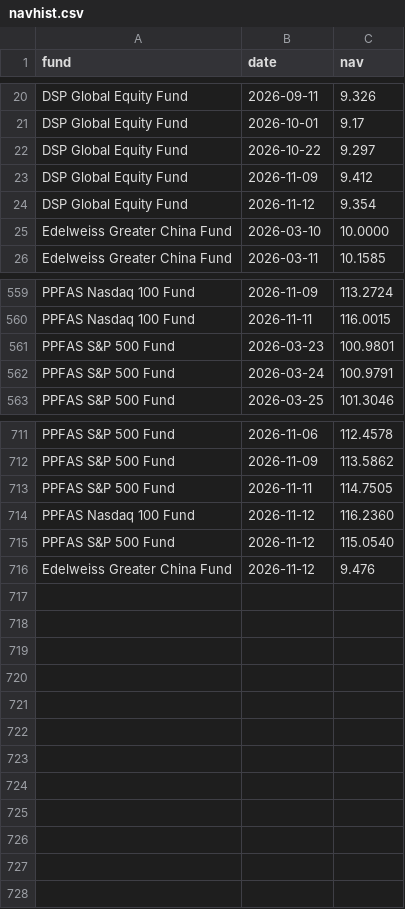
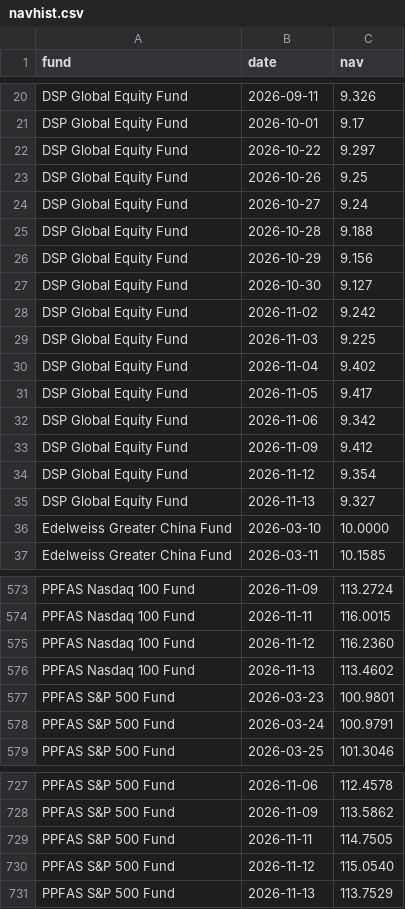
Before and after one commit to anilposte/gift-city-retail-fund-screener, a CSV file: data/navhist.csv, drawn as a sheet; only a part is shown, gaps mark what is left out; the diff covers the shown part only.

```diff
--- a/data/navhist.csv
+++ b/data/navhist.csv
@@ -22,4 +22,15 @@ DSP Global Equity Fund,2026-10-01,9.17
 DSP Global Equity Fund,2026-10-22,9.297
+DSP Global Equity Fund,2026-10-26,9.25
+DSP Global Equity Fund,2026-10-27,9.24
+DSP Global Equity Fund,2026-10-28,9.188
+DSP Global Equity Fund,2026-10-29,9.156
+DSP Global Equity Fund,2026-10-30,9.127
+DSP Global Equity Fund,2026-11-02,9.242
+DSP Global Equity Fund,2026-11-03,9.225
+DSP Global Equity Fund,2026-11-04,9.402
+DSP Global Equity Fund,2026-11-05,9.417
+DSP Global Equity Fund,2026-11-06,9.342
 DSP Global Equity Fund,2026-11-09,9.412
 DSP Global Equity Fund,2026-11-12,9.354
+DSP Global Equity Fund,2026-11-13,9.327
 Edelweiss Greater China Fund,2026-03-10,10.0000
@@ -560,2 +574,4 @@ PPFAS Nasdaq 100 Fund,2026-11-09,113.2724
 PPFAS Nasdaq 100 Fund,2026-11-11,116.0015
+PPFAS Nasdaq 100 Fund,2026-11-12,116.2360
+PPFAS Nasdaq 100 Fund,2026-11-13,113.4602
 PPFAS S&P 500 Fund,2026-03-23,100.9801
@@ -713,4 +729,3 @@ PPFAS S&P 500 Fund,2026-11-09,113.5862
 PPFAS S&P 500 Fund,2026-11-11,114.7505
-PPFAS Nasdaq 100 Fund,2026-11-12,116.2360
 PPFAS S&P 500 Fund,2026-11-12,115.0540
-Edelweiss Greater China Fund,2026-11-12,9.476
+PPFAS S&P 500 Fund,2026-11-13,113.7529
```
Also changed, not shown: 2 added rows elsewhere in this file, data/nav_latest.csv, data/profile.csv.
